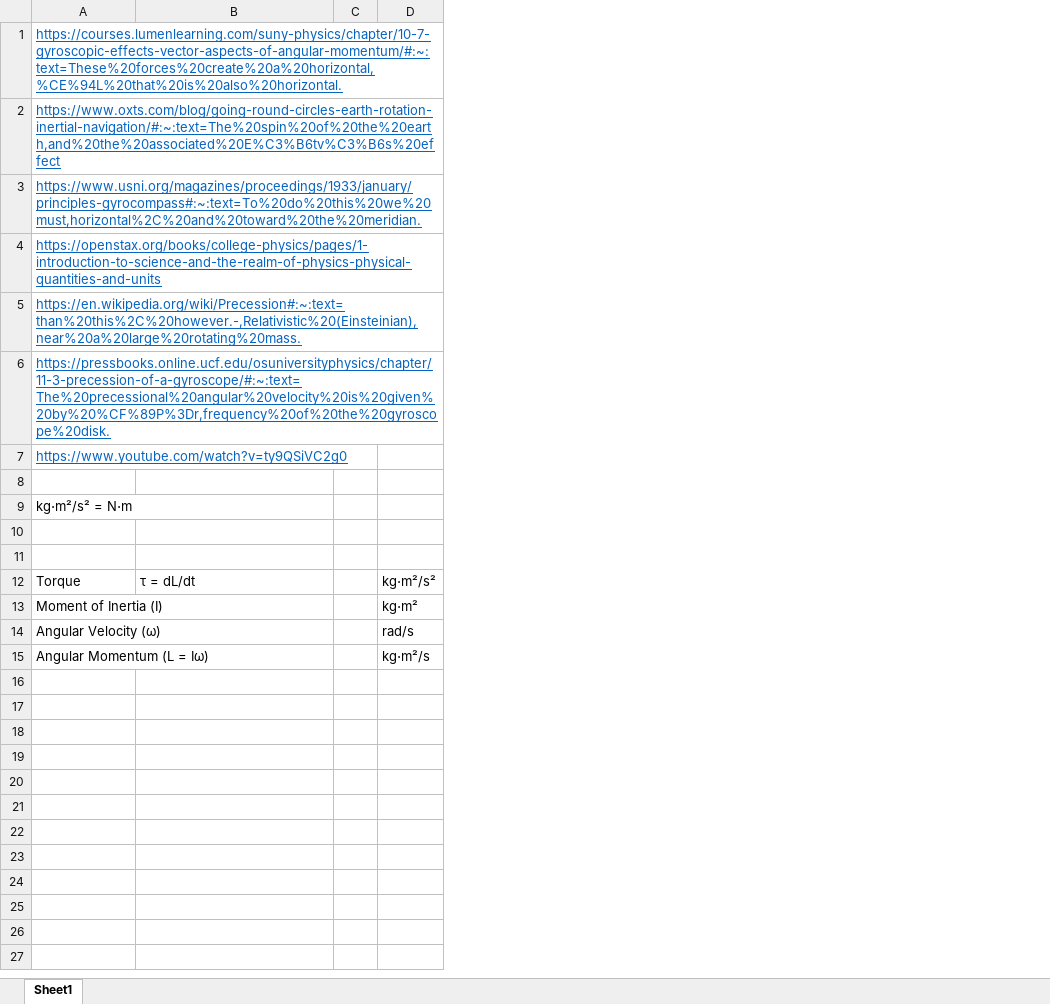
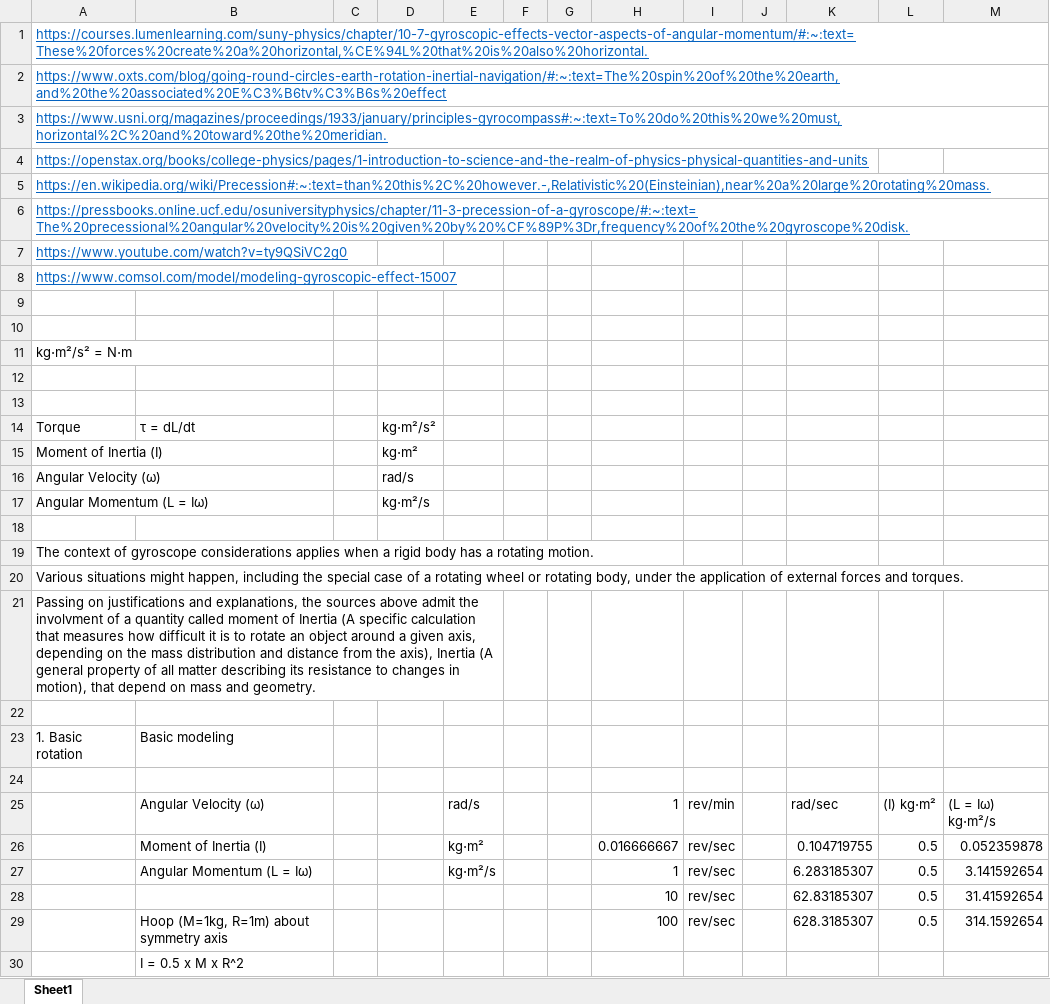
Before and after one commit to Frederic-jyrg/ouitoo, an Excel workbook: info-plotting/gyro-activities.xlsx, sheet Sheet1, drawn as a sheet; values as stored, in another font and other column widths than the file's, no borders; charts and pictures not drawn; the diff names each change by its address in the sheet, - before the commit and + after, or states it on an @@ line.

Commit message:
Add files via upload

```diff
--- a/info-plotting/gyro-activities.xlsx (sheet Sheet1)
+++ b/info-plotting/gyro-activities.xlsx (sheet Sheet1)
+column E, empty
+column F, empty
+column G, empty
+column H, empty
+column I, empty
+column J, empty
+column K, empty
+column L, empty
+column M, empty
+row 8: https://www.comsol.com/model/modeling-gyroscopic-effect-15007
+row 9: (empty)
+row 18: (empty)
+row 19: The context of gyroscope considerations applies when a rigid body has a rotating motion.
+row 20: Various situations might happen, including the special case of a rotating wheel or rotating body, under the application of external forces and torques.
+row 21: Passing on justifications and explanations, the sources above admit the involvment of a quantity called moment of Inertia (A specific calculation that measures how difficult it is to rotate an object around a given axis, depending on the mass distribution and distance from the axis), Inertia (A general property of all matter describing its resistance to changes in motion), that depend on mass and geometry.
+row 22: (empty)
+row 23: 1. Basic rotation | Basic modeling
+row 24: (empty)
+row 25:  | Angular Velocity (ω) |  |  | rad/s |  |  | 1 | rev/min |  | rad/sec | (I) kg⋅m² | (L = Iω) kg⋅m²/s
+row 26:  | Moment of Inertia (I) |  |  | kg⋅m² |  |  | 0.016666667 | rev/sec |  | 0.104719755 | 0.5 | 0.052359878
+row 27:  | Angular Momentum (L = Iω) |  |  | kg⋅m²/s |  |  | 1 | rev/sec |  | 6.283185307 | 0.5 | 3.141592654
+row 28:  |  |  |  |  |  |  | 10 | rev/sec |  | 62.83185307 | 0.5 | 31.41592654
+row 29:  | Hoop (M=1kg, R=1m) about symmetry axis |  |  |  |  |  | 100 | rev/sec |  | 628.3185307 | 0.5 | 314.1592654
+row 30:  | I = 0.5 x M x R^2
```
Also changed, not shown: charts or pictures.
